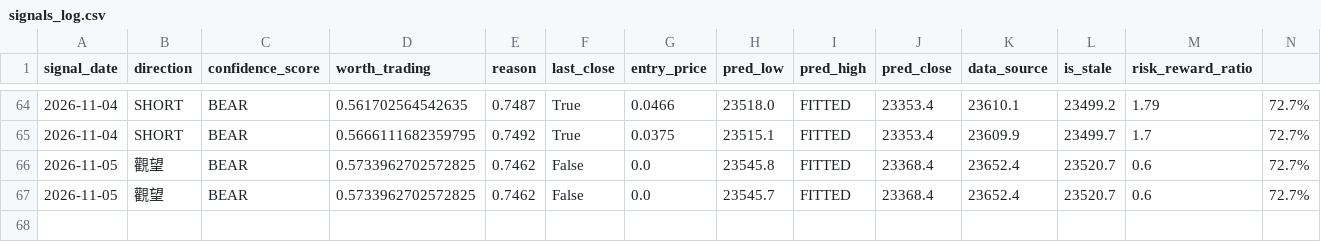
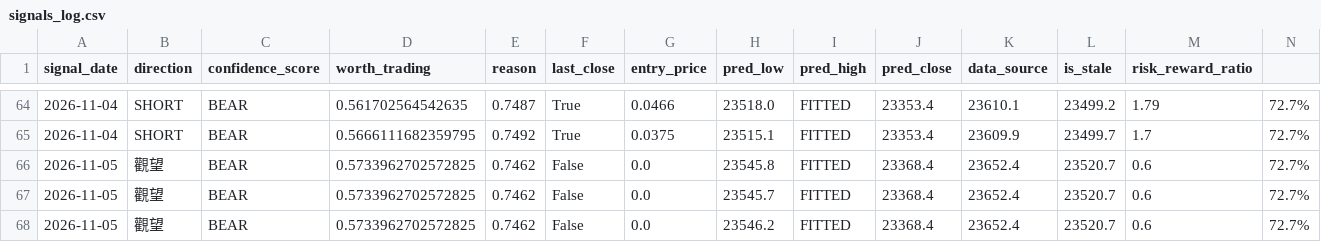
Before and after one commit to curvehen/H.S.I.P, a CSV file: predictions/signals_log.csv, drawn as a sheet; only a part is shown, gaps mark what is left out.

```diff
--- a/predictions/signals_log.csv
+++ b/predictions/signals_log.csv
@@ -67 +67,2 @@ signal_date,direction,confidence_score,worth_trading,reason,last_close,entry_pri
 2026-11-05,觀望,BEAR,0.5733962702572825,0.7462,False,0.0,23545.7,FITTED,23368.4,23652.4,23520.7,0.6,72.7%
+2026-11-05,觀望,BEAR,0.5733962702572825,0.7462,False,0.0,23546.2,FITTED,23368.4,23652.4,23520.7,0.6,72.7%
```
Also changed, not shown: data/0001_HK_last_good.csv, data/0002_HK_last_good.csv, 19 other files.
